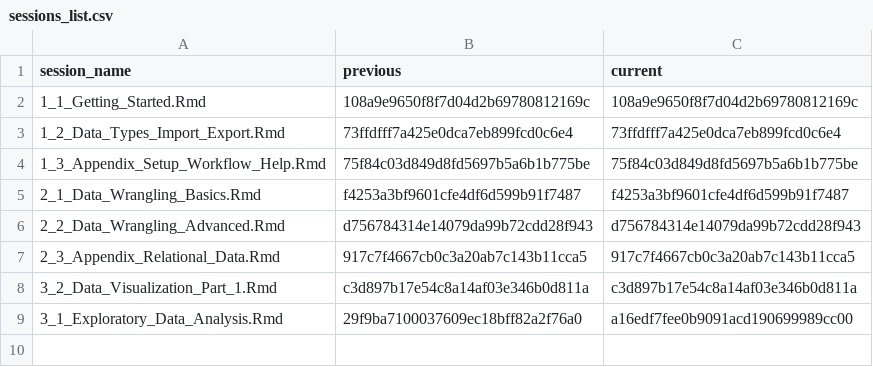
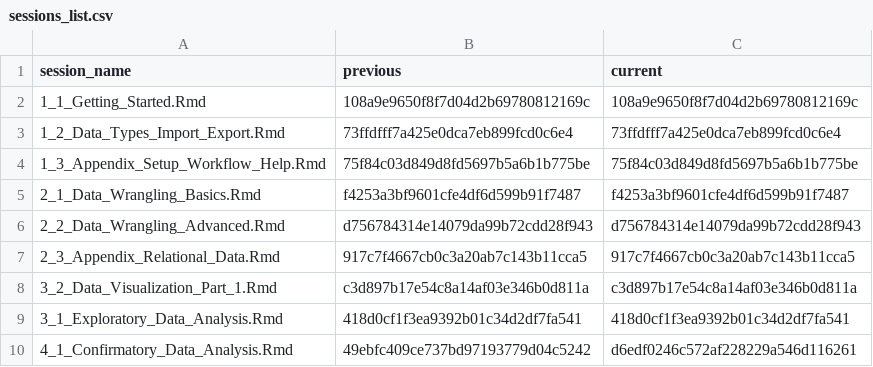
Before and after one commit to jobreu/r-intro-gesis-2021, a CSV file: content/sessions/sessions_list.csv, drawn as a sheet.

Commit message:
create new confirmatory analysis slides

```diff
--- a/content/sessions/sessions_list.csv
+++ b/content/sessions/sessions_list.csv
@@ -8,2 +8,3 @@ session_name,previous,current
 3_2_Data_Visualization_Part_1.Rmd,c3d897b17e54c8a14af03e346b0d811a,c3d897b17e54c8a14af03e346b0d811a
-3_1_Exploratory_Data_Analysis.Rmd,29f9ba7100037609ec18bff82a2f76a0,a16edf7fee0b9091acd190699989cc00
+3_1_Exploratory_Data_Analysis.Rmd,418d0cf1f3ea9392b01c34d2df7fa541,418d0cf1f3ea9392b01c34d2df7fa541
+4_1_Confirmatory_Data_Analysis.Rmd,49ebfc409ce737bd97193779d04c5242,d6edf0246c572af228229a546d116261
```
Also changed, not shown: 5 other files.
